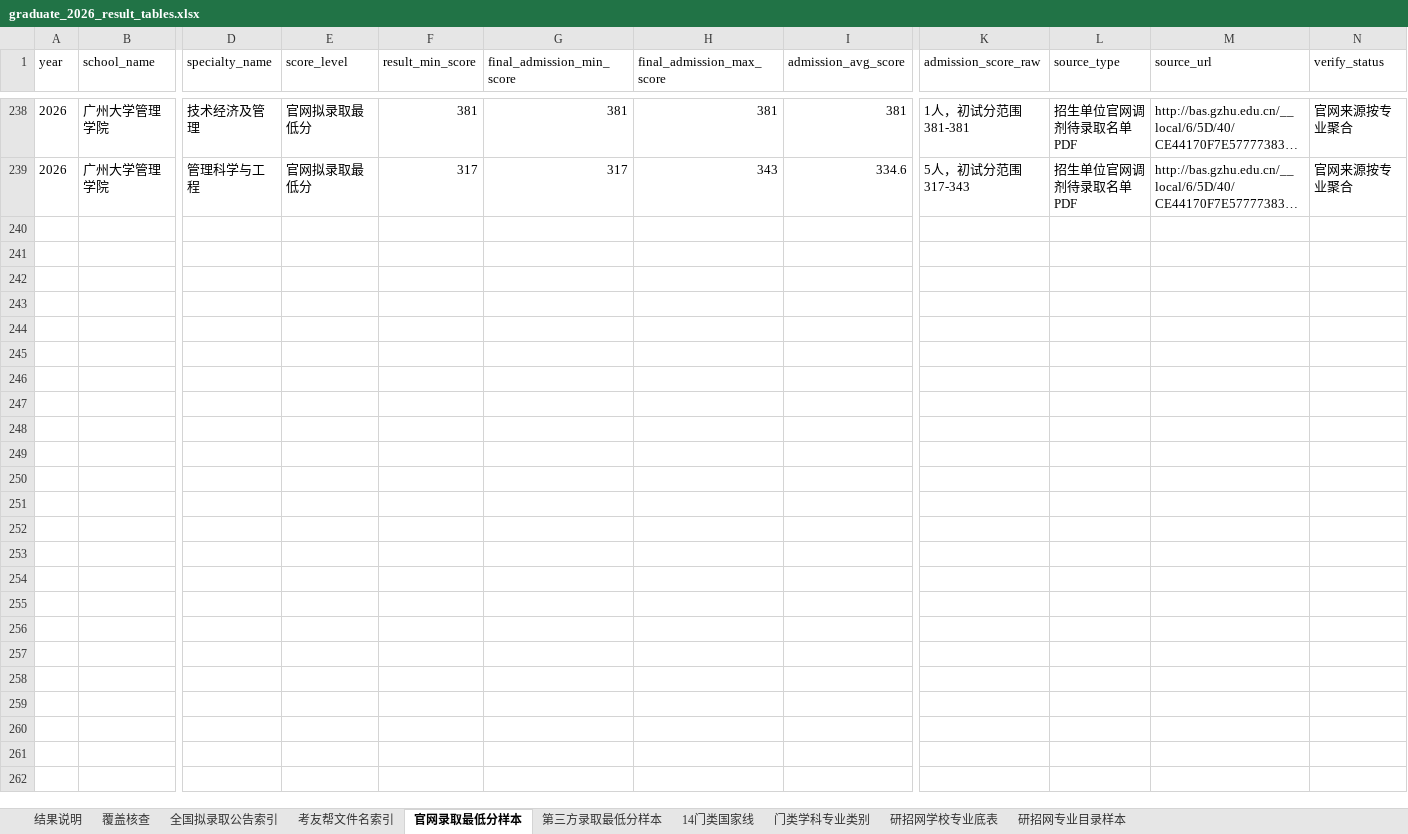
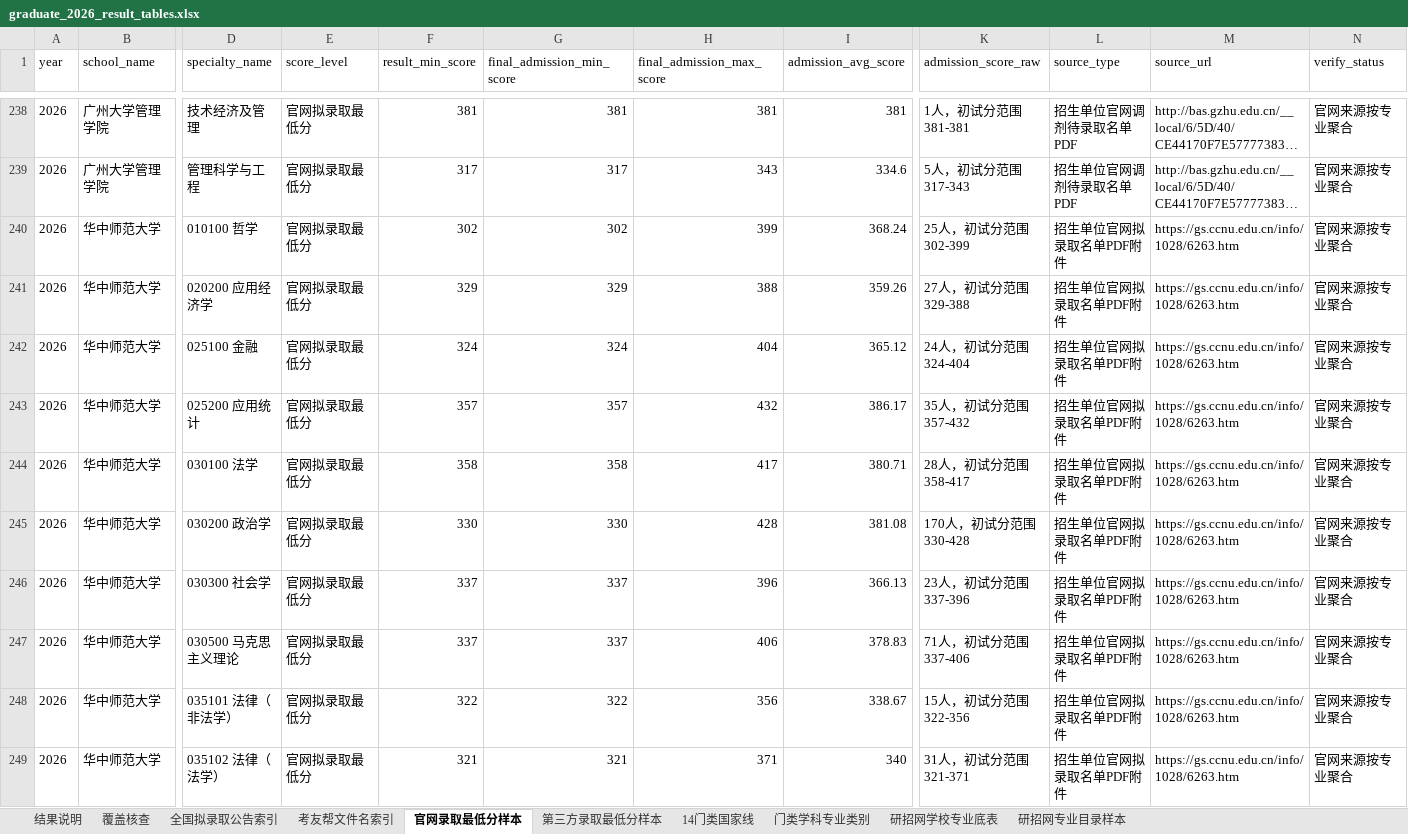
Before and after one commit to jiseigel346-collab/baoyan-heat-map, an Excel workbook: data/graduate_2026/graduate_2026_result_tables.xlsx, sheet 官网录取最低分样本, drawn as a sheet; only a part is shown, gaps mark what is left out; long unchanged cells end in …; values as stored, in another font and other column widths than the file's, no borders; rows hold the shown columns only; the diff covers the shown part only; the diff names each change by its address in the sheet, - before the commit and + after, or states it on an @@ line.

```diff
--- a/data/graduate_2026/graduate_2026_result_tables.xlsx (sheet 官网录取最低分样本)
+++ b/data/graduate_2026/graduate_2026_result_tables.xlsx (sheet 官网录取最低分样本)
+row 240: 2026 | 华中师范大学 | 010100 哲学 | 官网拟录取最低分 | 302 | 302 | 399 | 368.24 | 25人，初试分范围 302-399 | 招生单位官网拟录取名单PDF附件 | https://gs.ccnu.edu.cn/info/1028/6263.htm | 官网来源按专业聚合
+row 241: 2026 | 华中师范大学 | 020200 应用经济学 | 官网拟录取最低分 | 329 | 329 | 388 | 359.26 | 27人，初试分范围 329-388 | 招生单位官网拟录取名单PDF附件 | https://gs.ccnu.edu.cn/info/1028/6263.htm | 官网来源按专业聚合
+row 242: 2026 | 华中师范大学 | 025100 金融 | 官网拟录取最低分 | 324 | 324 | 404 | 365.12 | 24人，初试分范围 324-404 | 招生单位官网拟录取名单PDF附件 | https://gs.ccnu.edu.cn/info/1028/6263.htm | 官网来源按专业聚合
+row 243: 2026 | 华中师范大学 | 025200 应用统计 | 官网拟录取最低分 | 357 | 357 | 432 | 386.17 | 35人，初试分范围 357-432 | 招生单位官网拟录取名单PDF附件 | https://gs.ccnu.edu.cn/info/1028/6263.htm | 官网来源按专业聚合
+row 244: 2026 | 华中师范大学 | 030100 法学 | 官网拟录取最低分 | 358 | 358 | 417 | 380.71 | 28人，初试分范围 358-417 | 招生单位官网拟录取名单PDF附件 | https://gs.ccnu.edu.cn/info/1028/6263.htm | 官网来源按专业聚合
+row 245: 2026 | 华中师范大学 | 030200 政治学 | 官网拟录取最低分 | 330 | 330 | 428 | 381.08 | 170人，初试分范围 330-428 | 招生单位官网拟录取名单PDF附件 | https://gs.ccnu.edu.cn/info/1028/6263.htm | 官网来源按专业聚合
+row 246: 2026 | 华中师范大学 | 030300 社会学 | 官网拟录取最低分 | 337 | 337 | 396 | 366.13 | 23人，初试分范围 337-396 | 招生单位官网拟录取名单PDF附件 | https://gs.ccnu.edu.cn/info/1028/6263.htm | 官网来源按专业聚合
+row 247: 2026 | 华中师范大学 | 030500 马克思主义理论 | 官网拟录取最低分 | 337 | 337 | 406 | 378.83 | 71人，初试分范围 337-406 | 招生单位官网拟录取名单PDF附件 | https://gs.ccnu.edu.cn/info/1028/6263.htm | 官网来源按专业聚合
+row 248: 2026 | 华中师范大学 | 035101 法律（非法学） | 官网拟录取最低分 | 322 | 322 | 356 | 338.67 | 15人，初试分范围 322-356 | 招生单位官网拟录取名单PDF附件 | https://gs.ccnu.edu.cn/info/1028/6263.htm | 官网来源按专业聚合
+row 249: 2026 | 华中师范大学 | 035102 法律（法学） | 官网拟录取最低分 | 321 | 321 | 371 | 340 | 31人，初试分范围 321-371 | 招生单位官网拟录取名单PDF附件 | https://gs.ccnu.edu.cn/info/1028/6263.htm | 官网来源按专业聚合
```
Also changed, not shown: 77 added rows elsewhere in this sheet, sheet 覆盖核查, sheet 结果说明, 7 other files.
